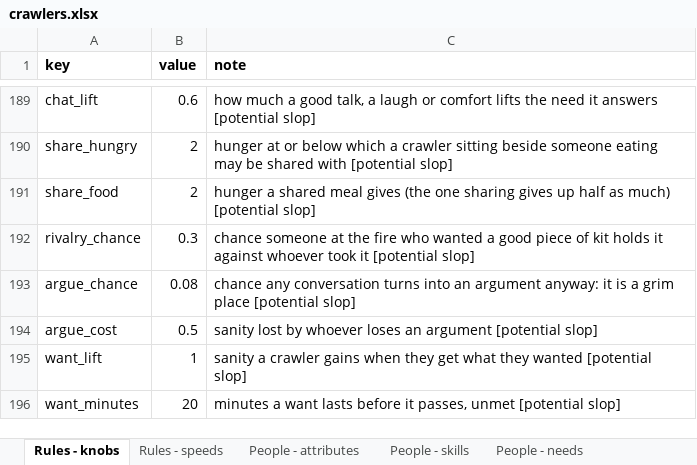
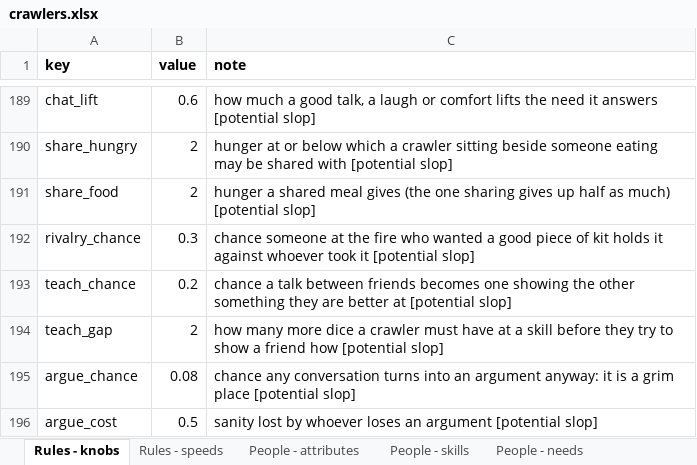
Before and after one commit to myrmecbruh/Project-Crawlers, an Excel workbook: crawlers.xlsx, sheet Rules - knobs, drawn as a sheet; only a part is shown, gaps mark what is left out; the shorter side is filled out with more unchanged rows; values as stored, in another font and other column widths than the file's, no borders; the diff names each change by its address in the sheet, - before the commit and + after, or states it on an @@ line.

```diff
--- a/crawlers.xlsx (sheet Rules - knobs)
+++ b/crawlers.xlsx (sheet Rules - knobs)
+row 193: teach_chance | 0.2 | chance a talk between friends becomes one showing the other something they are better at [potential slop]
+row 194: teach_gap | 2 | how many more dice a crawler must have at a skill before they try to show a friend how [potential slop]
```
Also changed, not shown: 3 other files.
